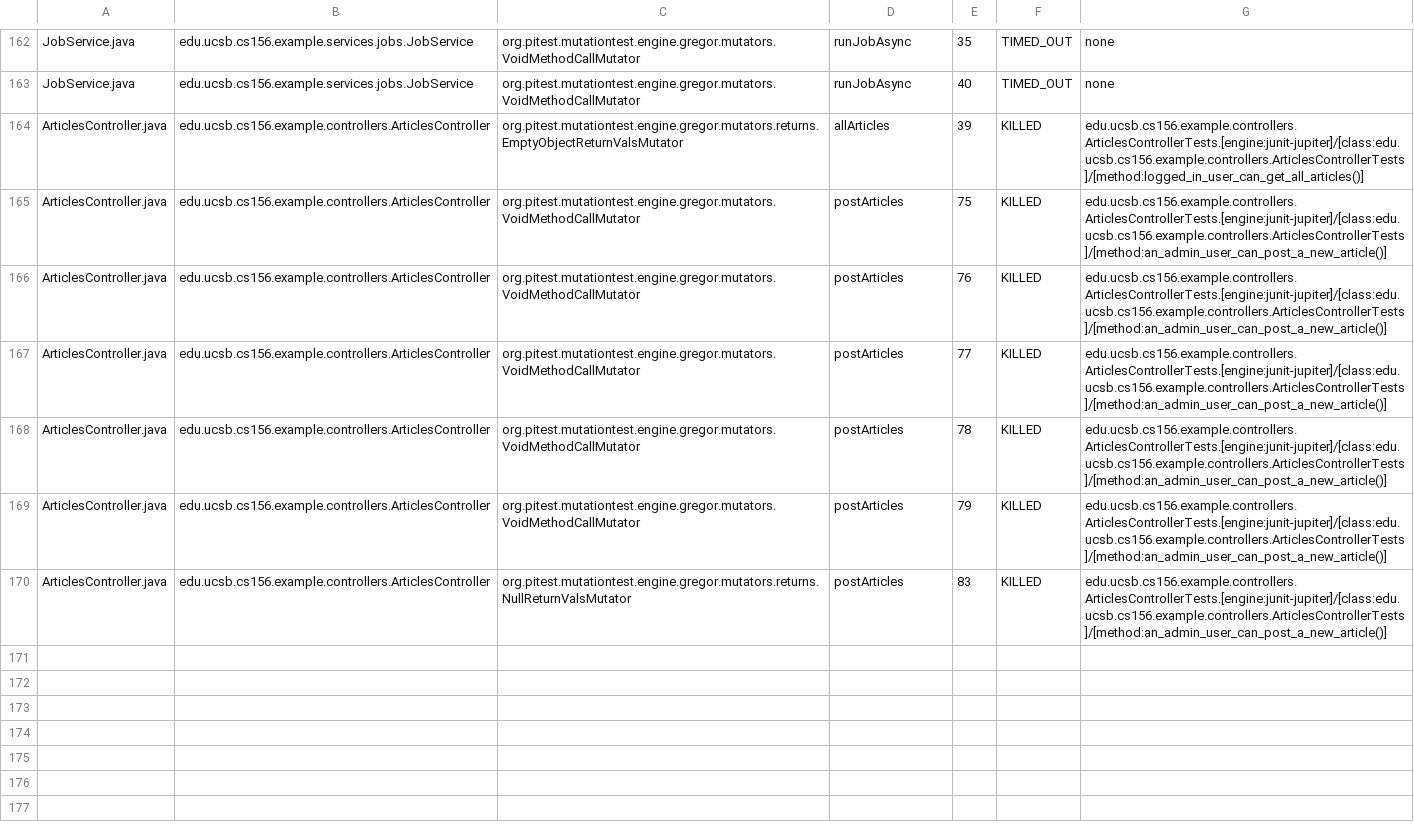
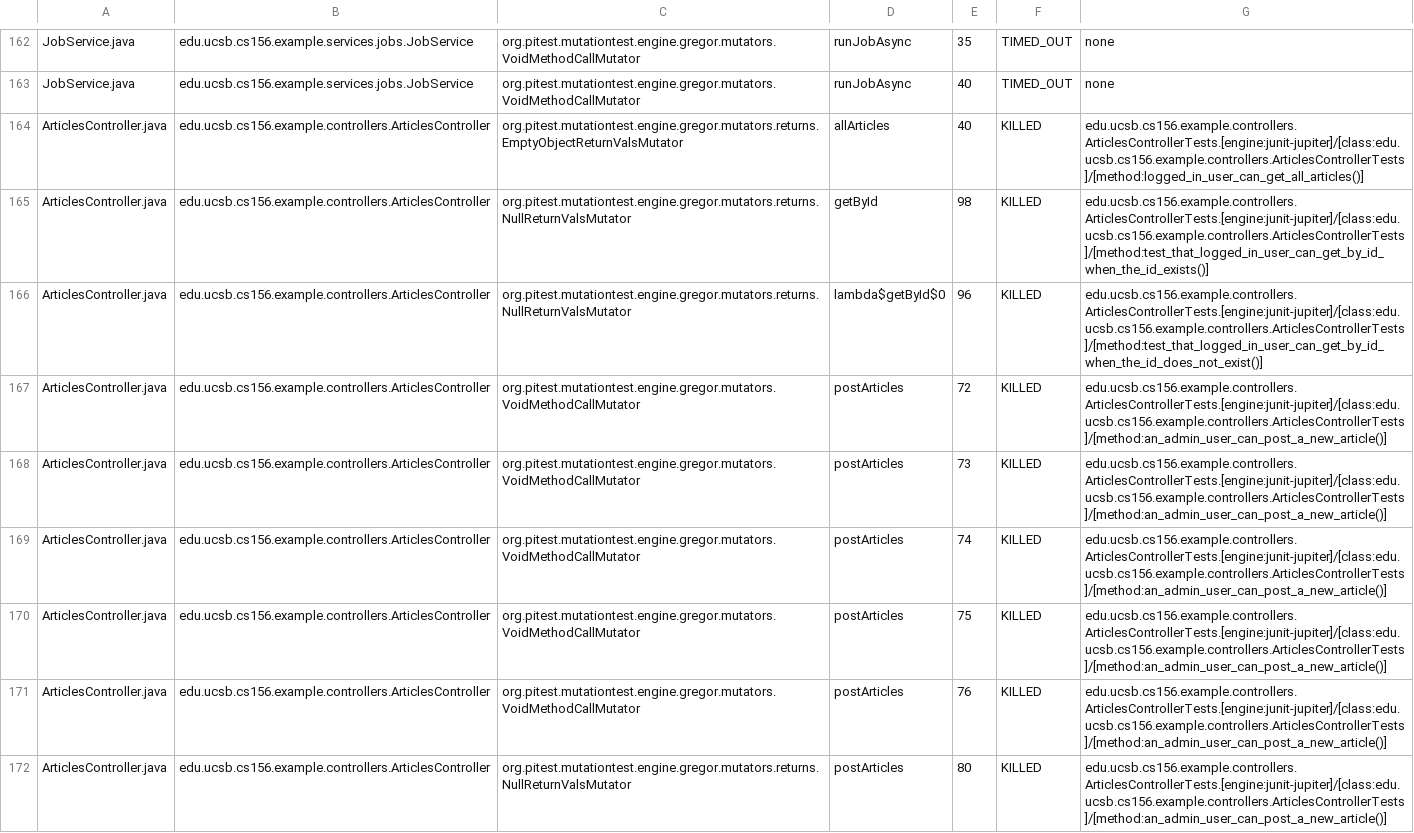
Before and after one commit to ucsb-cs156-f25/team01-f25-05, a CSV file: pitest/mutations.csv, drawn as a sheet; only a part is shown, gaps mark what is left out.

Commit message:
Deploying to gh-pages from @ ucsb-cs156-f25/team01-f25-05@b21127724d12e1a007a47b8c37f7ad1008688357 🚀

```diff
--- a/pitest/mutations.csv
+++ b/pitest/mutations.csv
@@ -163,8 +163,10 @@ JobService.java,edu.ucsb.cs156.example.services.jobs.JobService,org.pitest.mutat
 JobService.java,edu.ucsb.cs156.example.services.jobs.JobService,org.pitest.mutationtest.engine.gregor.mutators.VoidMethodCallMutator,runJobAsync,40,TIMED_OUT,none
-ArticlesController.java,edu.ucsb.cs156.example.controllers.ArticlesController,org.pitest.mutationtest.engine.gregor.mutators.returns.EmptyObjectReturnValsMutator,allArticles,39,KILLED,edu.ucsb.cs156.example.controllers.ArticlesControllerTests.[engine:junit-jupiter]/[class:edu.ucsb.cs156.example.controllers.ArticlesControllerTests]/[method:logged_in_user_can_get_all_articles()]
+ArticlesController.java,edu.ucsb.cs156.example.controllers.ArticlesController,org.pitest.mutationtest.engine.gregor.mutators.returns.EmptyObjectReturnValsMutator,allArticles,40,KILLED,edu.ucsb.cs156.example.controllers.ArticlesControllerTests.[engine:junit-jupiter]/[class:edu.ucsb.cs156.example.controllers.ArticlesControllerTests]/[method:logged_in_user_can_get_all_articles()]
+ArticlesController.java,edu.ucsb.cs156.example.controllers.ArticlesController,org.pitest.mutationtest.engine.gregor.mutators.returns.NullReturnValsMutator,getById,98,KILLED,edu.ucsb.cs156.example.controllers.ArticlesControllerTests.[engine:junit-jupiter]/[class:edu.ucsb.cs156.example.controllers.ArticlesControllerTests]/[method:test_that_logged_in_user_can_get_by_id_when_the_id_exists()]
+ArticlesController.java,edu.ucsb.cs156.example.controllers.ArticlesController,org.pitest.mutationtest.engine.gregor.mutators.returns.NullReturnValsMutator,lambda$getById$0,96,KILLED,edu.ucsb.cs156.example.controllers.ArticlesControllerTests.[engine:junit-jupiter]/[class:edu.ucsb.cs156.example.controllers.ArticlesControllerTests]/[method:test_that_logged_in_user_can_get_by_id_when_the_id_does_not_exist()]
+ArticlesController.java,edu.ucsb.cs156.example.controllers.ArticlesController,org.pitest.mutationtest.engine.gregor.mutators.VoidMethodCallMutator,postArticles,72,KILLED,edu.ucsb.cs156.example.controllers.ArticlesControllerTests.[engine:junit-jupiter]/[class:edu.ucsb.cs156.example.controllers.ArticlesControllerTests]/[method:an_admin_user_can_post_a_new_article()]
+ArticlesController.java,edu.ucsb.cs156.example.controllers.ArticlesController,org.pitest.mutationtest.engine.gregor.mutators.VoidMethodCallMutator,postArticles,73,KILLED,edu.ucsb.cs156.example.controllers.ArticlesControllerTests.[engine:junit-jupiter]/[class:edu.ucsb.cs156.example.controllers.ArticlesControllerTests]/[method:an_admin_user_can_post_a_new_article()]
+ArticlesController.java,edu.ucsb.cs156.example.controllers.ArticlesController,org.pitest.mutationtest.engine.gregor.mutators.VoidMethodCallMutator,postArticles,74,KILLED,edu.ucsb.cs156.example.controllers.ArticlesControllerTests.[engine:junit-jupiter]/[class:edu.ucsb.cs156.example.controllers.ArticlesControllerTests]/[method:an_admin_user_can_post_a_new_article()]
 ArticlesController.java,edu.ucsb.cs156.example.controllers.ArticlesController,org.pitest.mutationtest.engine.gregor.mutators.VoidMethodCallMutator,postArticles,75,KILLED,edu.ucsb.cs156.example.controllers.ArticlesControllerTests.[engine:junit-jupiter]/[class:edu.ucsb.cs156.example.controllers.ArticlesControllerTests]/[method:an_admin_user_can_post_a_new_article()]
 ArticlesController.java,edu.ucsb.cs156.example.controllers.ArticlesController,org.pitest.mutationtest.engine.gregor.mutators.VoidMethodCallMutator,postArticles,76,KILLED,edu.ucsb.cs156.example.controllers.ArticlesControllerTests.[engine:junit-jupiter]/[class:edu.ucsb.cs156.example.controllers.ArticlesControllerTests]/[method:an_admin_user_can_post_a_new_article()]
-ArticlesController.java,edu.ucsb.cs156.example.controllers.ArticlesController,org.pitest.mutationtest.engine.gregor.mutators.VoidMethodCallMutator,postArticles,77,KILLED,edu.ucsb.cs156.example.controllers.ArticlesControllerTests.[engine:junit-jupiter]/[class:edu.ucsb.cs156.example.controllers.ArticlesControllerTests]/[method:an_admin_user_can_post_a_new_article()]
-ArticlesController.java,edu.ucsb.cs156.example.controllers.ArticlesController,org.pitest.mutationtest.engine.gregor.mutators.VoidMethodCallMutator,postArticles,78,KILLED,edu.ucsb.cs156.example.controllers.ArticlesControllerTests.[engine:junit-jupiter]/[class:edu.ucsb.cs156.example.controllers.ArticlesControllerTests]/[method:an_admin_user_can_post_a_new_article()]
-ArticlesController.java,edu.ucsb.cs156.example.controllers.ArticlesController,org.pitest.mutationtest.engine.gregor.mutators.VoidMethodCallMutator,postArticles,79,KILLED,edu.ucsb.cs156.example.controllers.ArticlesControllerTests.[engine:junit-jupiter]/[class:edu.ucsb.cs156.example.controllers.ArticlesControllerTests]/[method:an_admin_user_can_post_a_new_article()]
-ArticlesController.java,edu.ucsb.cs156.example.controllers.ArticlesController,org.pitest.mutationtest.engine.gregor.mutators.returns.NullReturnValsMutator,postArticles,83,KILLED,edu.ucsb.cs156.example.controllers.ArticlesControllerTests.[engine:junit-jupiter]/[class:edu.ucsb.cs156.example.controllers.ArticlesControllerTests]/[method:an_admin_user_can_post_a_new_article()]
+ArticlesController.java,edu.ucsb.cs156.example.controllers.ArticlesController,org.pitest.mutationtest.engine.gregor.mutators.returns.NullReturnValsMutator,postArticles,80,KILLED,edu.ucsb.cs156.example.controllers.ArticlesControllerTests.[engine:junit-jupiter]/[class:edu.ucsb.cs156.example.controllers.ArticlesControllerTests]/[method:an_admin_user_can_post_a_new_article()]
```
Also changed, not shown: 23 other files.
